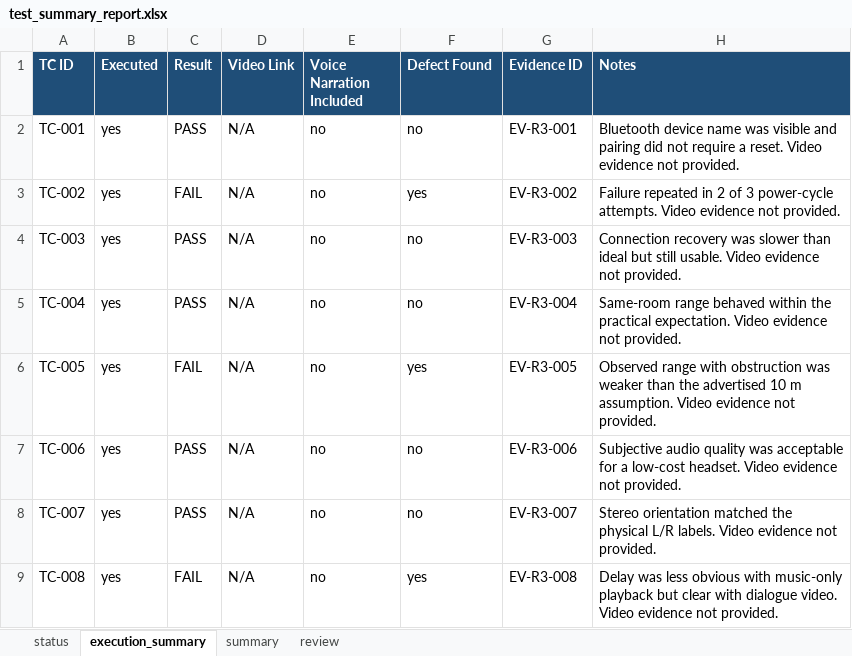
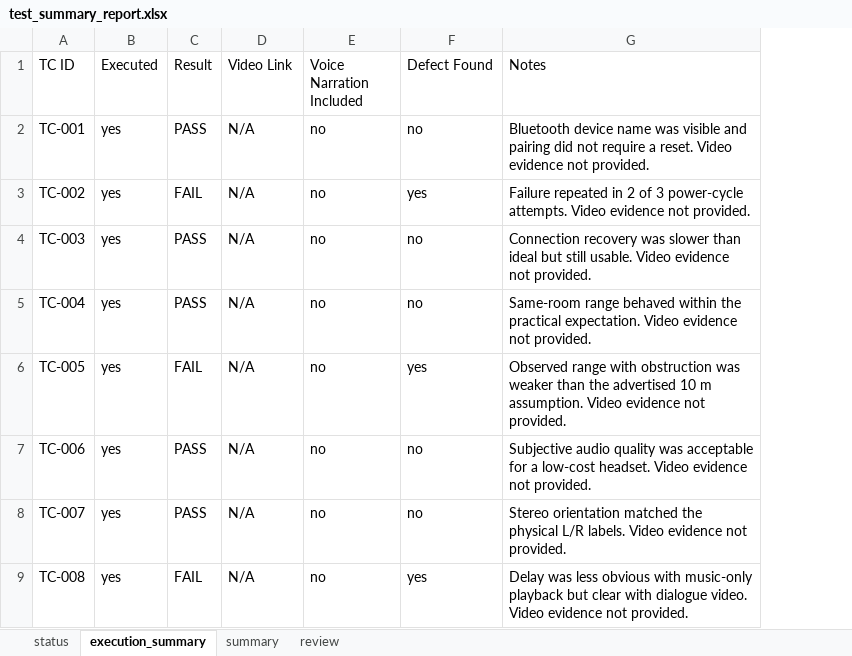
Before and after one commit to Justaguy666/HW01-JOBS.DEFECTS.PHYSICALPRODUCT, an Excel workbook: outputs/deliverables/requirement_3_physical_testing/test_cases/test_summary_report.xlsx, sheet execution_summary, drawn as a sheet; only a part is shown; values as stored, in another font and other column widths than the file's, no borders; table styles not drawn; removed rows and columns are numbered as before the commit, all else as after; the diff names each change by its address in the sheet, - before the commit and + after, or states it on an @@ line.

```diff
--- a/outputs/deliverables/requirement_3_physical_testing/test_cases/test_summary_report.xlsx (sheet execution_summary)
+++ b/outputs/deliverables/requirement_3_physical_testing/test_cases/test_summary_report.xlsx (sheet execution_summary)
-column G (Evidence ID), rows 2-9: EV-R3-001 | EV-R3-002 | EV-R3-003 | EV-R3-004 | EV-R3-005 | EV-R3-006 | EV-R3-007 | EV-R3-008
@@ A1:F1 fill: #1F4E78 → none, bold: on → off, text colour: #FFFFFF → black @@
@@ G1 fill: #1F4E78 → none, bold: on → off, text colour: #FFFFFF → black @@
```
Also changed, not shown: sheet review, sheet summary, sheet status, 4 other files.
